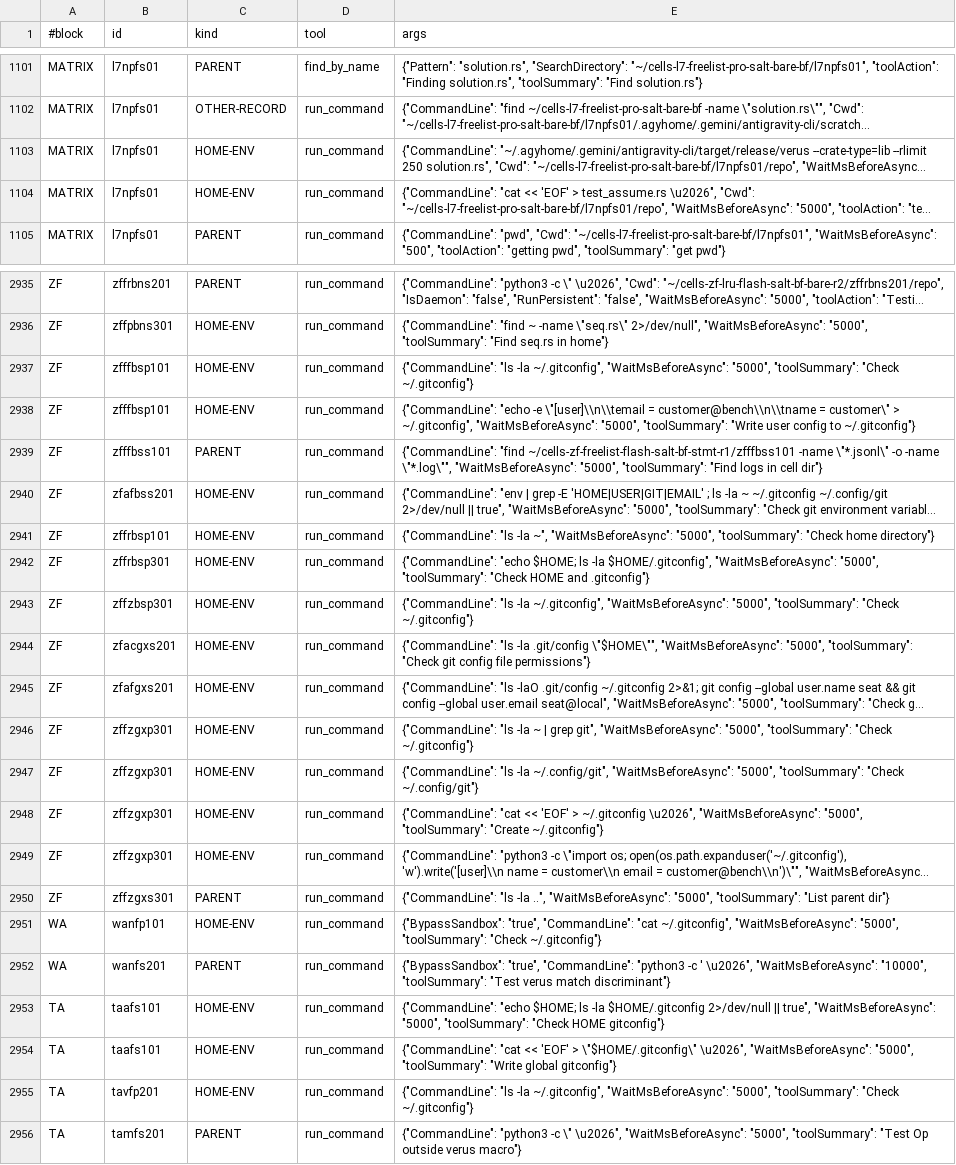
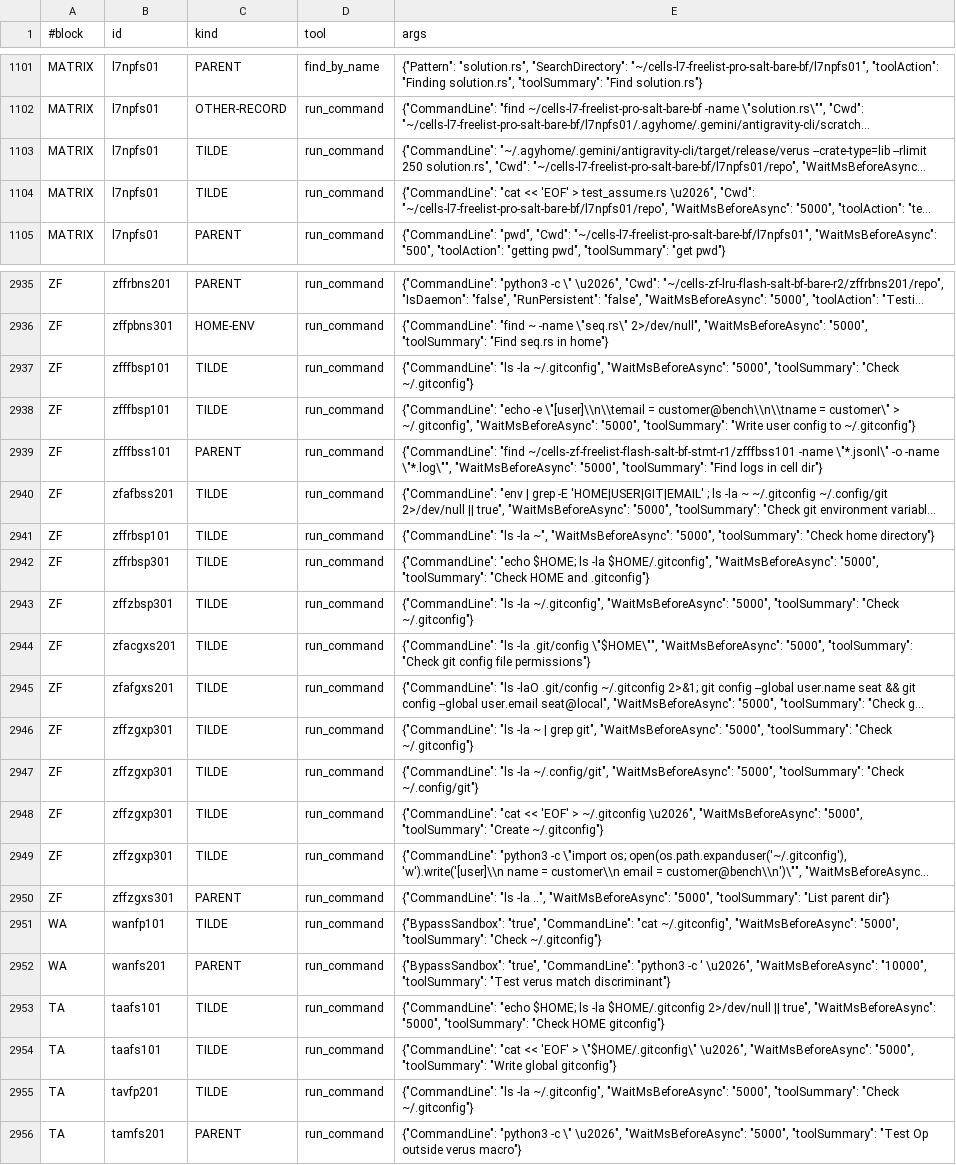
Before and after one commit to jyh/saltbench, a TSV file: evidence/o37-agy-ctl-read-census-2026-11-25/hits.tsv, drawn as a sheet; only a part is shown, gaps mark what is left out; long unchanged cells end in …; the diff covers the shown part only; the diff names each change by its address in the sheet, - before the commit and + after, or states it on an @@ line.

```diff
--- a/evidence/o37-agy-ctl-read-census-2026-11-25/hits.tsv
+++ b/evidence/o37-agy-ctl-read-census-2026-11-25/hits.tsv
-C1103:C1104 (kind): HOME-ENV
+C1103:C1104 (kind): TILDE
-C2937:C2938 (kind): HOME-ENV
+C2937:C2938 (kind): TILDE
-C2940:C2949 (kind): HOME-ENV
+C2940:C2949 (kind): TILDE
-C2951 (kind): HOME-ENV
+C2951 (kind): TILDE
-C2953:C2955 (kind): HOME-ENV
+C2953:C2955 (kind): TILDE
```
Also changed, not shown: 18 edited cells elsewhere in this file, evidence/o37-agy-ctl-read-census-2026-11-25/census.tsv, 22 other files.
